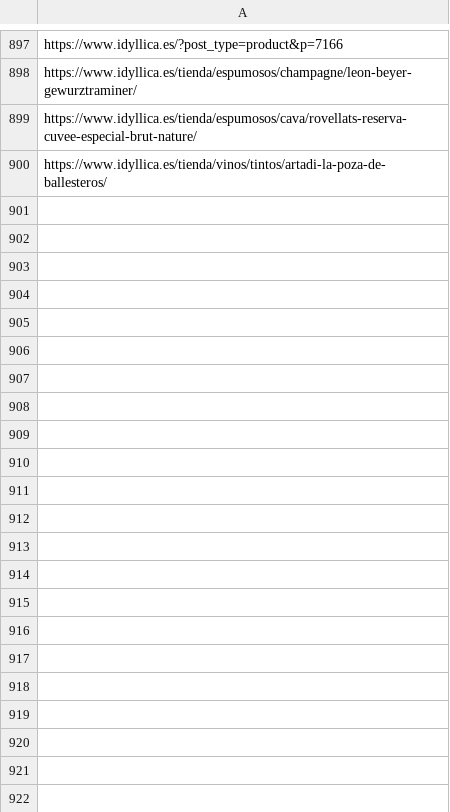
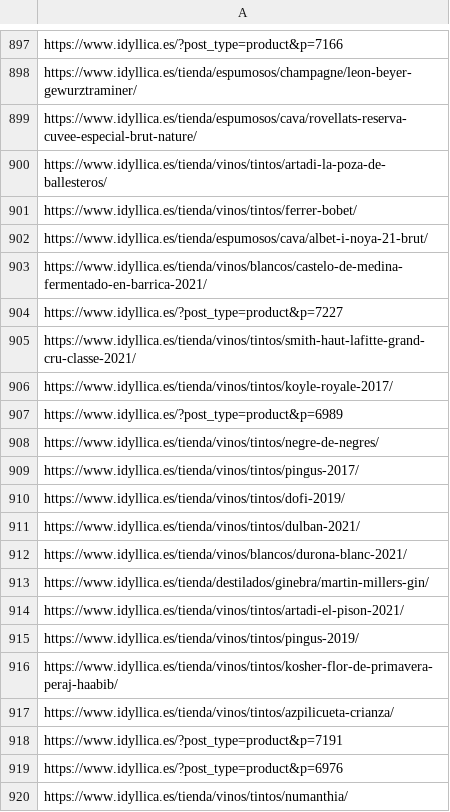
Before and after one commit to jcarrasquet/Seo_Idyllica, a CSV file: enviados_a_google.csv, drawn as a sheet; only a part is shown, gaps mark what is left out; the diff covers the shown part only; the diff names each change by its address in the sheet, - before the commit and + after, or states it on an @@ line.

```diff
--- a/enviados_a_google.csv
+++ b/enviados_a_google.csv
+row 901: https://www.idyllica.es/tienda/vinos/tintos/ferrer-bobet/
+row 902: https://www.idyllica.es/tienda/espumosos/cava/albet-i-noya-21-brut/
+row 903: https://www.idyllica.es/tienda/vinos/blancos/castelo-de-medina-fermentado-en-barrica-2021/
+row 904: https://www.idyllica.es/?post_type=product&p=7227
+row 905: https://www.idyllica.es/tienda/vinos/tintos/smith-haut-lafitte-grand-cru-classe-2021/
+row 906: https://www.idyllica.es/tienda/vinos/tintos/koyle-royale-2017/
+row 907: https://www.idyllica.es/?post_type=product&p=6989
+row 908: https://www.idyllica.es/tienda/vinos/tintos/negre-de-negres/
+row 909: https://www.idyllica.es/tienda/vinos/tintos/pingus-2017/
+row 910: https://www.idyllica.es/tienda/vinos/tintos/dofi-2019/
+row 911: https://www.idyllica.es/tienda/vinos/tintos/dulban-2021/
+row 912: https://www.idyllica.es/tienda/vinos/blancos/durona-blanc-2021/
+row 913: https://www.idyllica.es/tienda/destilados/ginebra/martin-millers-gin/
+row 914: https://www.idyllica.es/tienda/vinos/tintos/artadi-el-pison-2021/
+row 915: https://www.idyllica.es/tienda/vinos/tintos/pingus-2019/
+row 916: https://www.idyllica.es/tienda/vinos/tintos/kosher-flor-de-primavera-peraj-haabib/
+row 917: https://www.idyllica.es/tienda/vinos/tintos/azpilicueta-crianza/
+row 918: https://www.idyllica.es/?post_type=product&p=7191
+row 919: https://www.idyllica.es/?post_type=product&p=6976
+row 920: https://www.idyllica.es/tienda/vinos/tintos/numanthia/
```
Also changed, not shown: 10 added rows elsewhere in this file, 1 other file.
